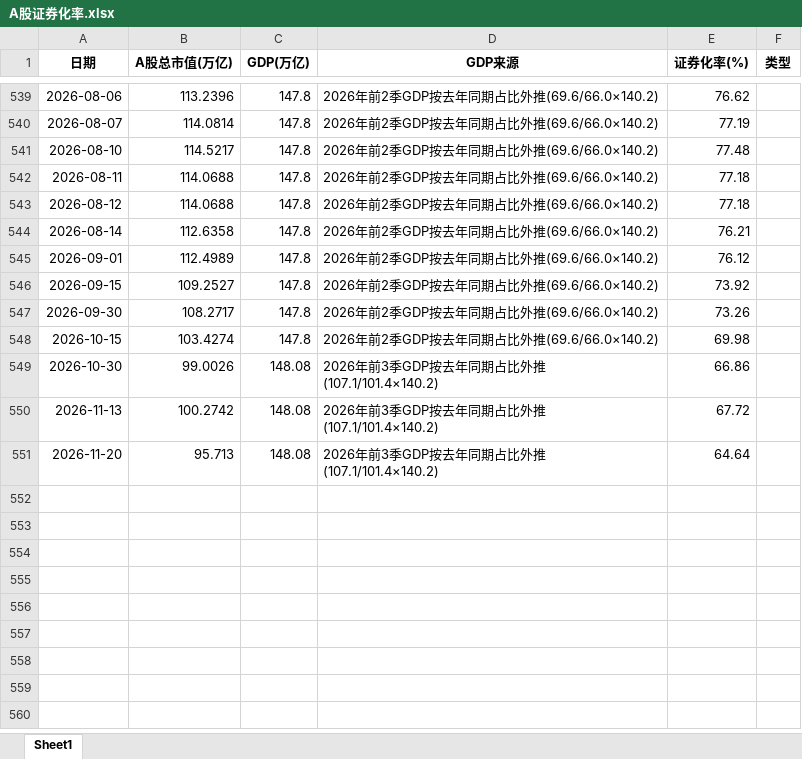
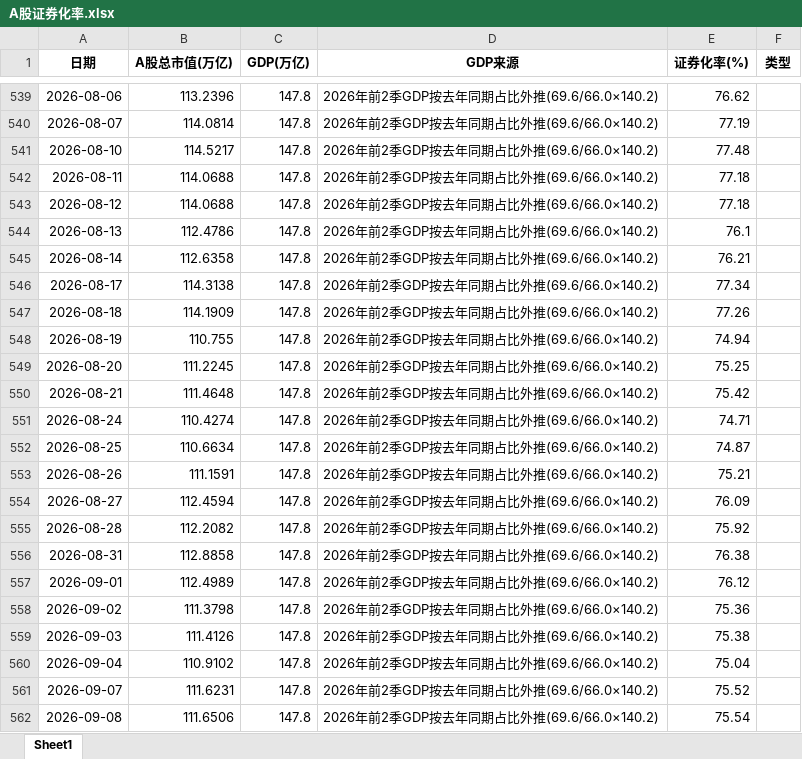
Before and after one commit to smalloneSAMA/a-stock-indicator, an Excel workbook: output/A股证券化率.xlsx, sheet Sheet1, drawn as a sheet; only a part is shown, gaps mark what is left out; the shorter side is filled out with more unchanged rows; values as stored, in another font and other column widths than the file's, no borders; the diff covers the shown part only; the diff names each change by its address in the sheet, - before the commit and + after, or states it on an @@ line.

```diff
--- a/output/A股证券化率.xlsx (sheet Sheet1)
+++ b/output/A股证券化率.xlsx (sheet Sheet1)
+row 544: 2026-08-13 | 112.4786 | 147.8 | 2026年前2季GDP按去年同期占比外推(69.6/66.0×140.2) | 76.1
+row 546: 2026-08-17 | 114.3138 | 147.8 | 2026年前2季GDP按去年同期占比外推(69.6/66.0×140.2) | 77.34
+row 547: 2026-08-18 | 114.1909 | 147.8 | 2026年前2季GDP按去年同期占比外推(69.6/66.0×140.2) | 77.26
+row 548: 2026-08-19 | 110.755 | 147.8 | 2026年前2季GDP按去年同期占比外推(69.6/66.0×140.2) | 74.94
+row 549: 2026-08-20 | 111.2245 | 147.8 | 2026年前2季GDP按去年同期占比外推(69.6/66.0×140.2) | 75.25
+row 550: 2026-08-21 | 111.4648 | 147.8 | 2026年前2季GDP按去年同期占比外推(69.6/66.0×140.2) | 75.42
+row 551: 2026-08-24 | 110.4274 | 147.8 | 2026年前2季GDP按去年同期占比外推(69.6/66.0×140.2) | 74.71
+row 552: 2026-08-25 | 110.6634 | 147.8 | 2026年前2季GDP按去年同期占比外推(69.6/66.0×140.2) | 74.87
+row 553: 2026-08-26 | 111.1591 | 147.8 | 2026年前2季GDP按去年同期占比外推(69.6/66.0×140.2) | 75.21
+row 554: 2026-08-27 | 112.4594 | 147.8 | 2026年前2季GDP按去年同期占比外推(69.6/66.0×140.2) | 76.09
+row 555: 2026-08-28 | 112.2082 | 147.8 | 2026年前2季GDP按去年同期占比外推(69.6/66.0×140.2) | 75.92
+row 556: 2026-08-31 | 112.8858 | 147.8 | 2026年前2季GDP按去年同期占比外推(69.6/66.0×140.2) | 76.38
+row 558: 2026-09-02 | 111.3798 | 147.8 | 2026年前2季GDP按去年同期占比外推(69.6/66.0×140.2) | 75.36
+row 559: 2026-09-03 | 111.4126 | 147.8 | 2026年前2季GDP按去年同期占比外推(69.6/66.0×140.2) | 75.38
+row 560: 2026-09-04 | 110.9102 | 147.8 | 2026年前2季GDP按去年同期占比外推(69.6/66.0×140.2) | 75.04
+row 561: 2026-09-07 | 111.6231 | 147.8 | 2026年前2季GDP按去年同期占比外推(69.6/66.0×140.2) | 75.52
+row 562: 2026-09-08 | 111.6506 | 147.8 | 2026年前2季GDP按去年同期占比外推(69.6/66.0×140.2) | 75.54
```
Also changed, not shown: 41 added rows elsewhere in this sheet, 3 other files.
